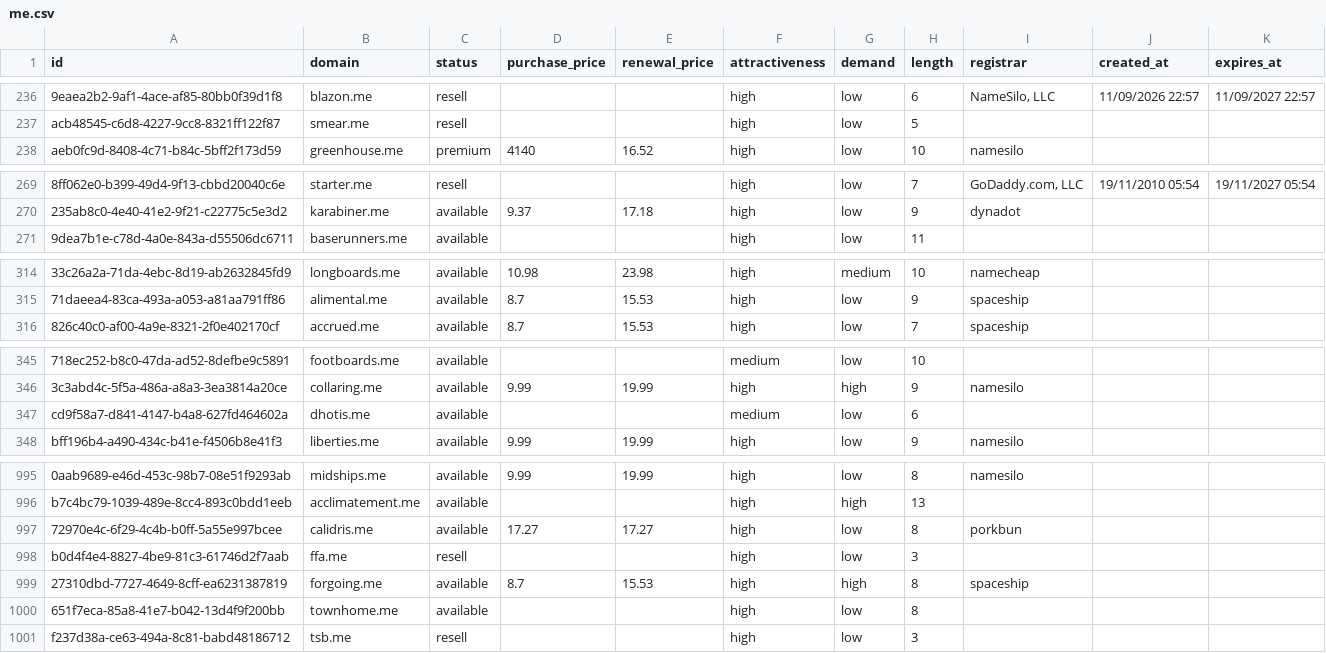
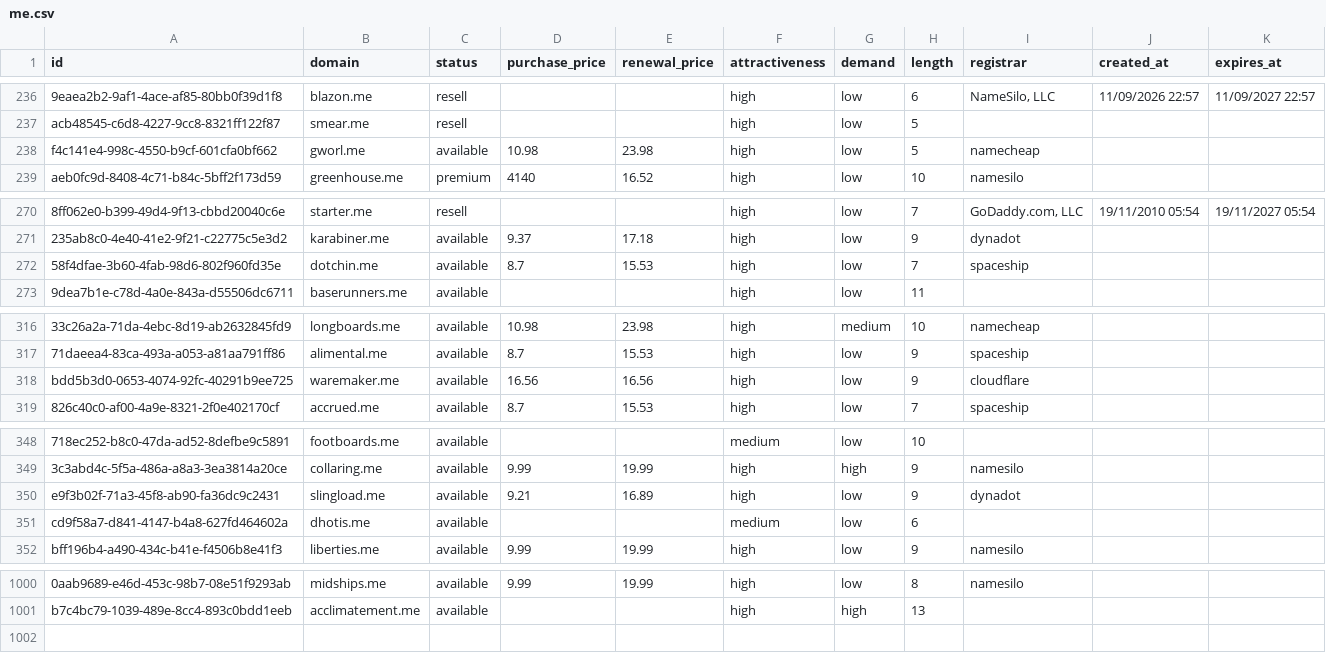
Before and after one commit to UniqueDomains/me-oneword-domains, a CSV file: me.csv, drawn as a sheet; only a part is shown, gaps mark what is left out; removed rows and columns are numbered as before the commit, all else as after; the diff covers the shown part only; the diff names each change by its address in the sheet, - before the commit and + after, or states it on an @@ line.

Commit message:
Domains update

```diff
--- a/me.csv
+++ b/me.csv
+row 238: f4c141e4-998c-4550-b9cf-601cfa0bf662 | gworl.me | available | 10.98 | 23.98 | high | low | 5 | namecheap
+row 272: 58f4dfae-3b60-4fab-98d6-802f960fd35e | dotchin.me | available | 8.7 | 15.53 | high | low | 7 | spaceship
+row 318: bdd5b3d0-0653-4074-92fc-40291b9ee725 | waremaker.me | available | 16.56 | 16.56 | high | low | 9 | cloudflare
+row 350: e9f3b02f-71a3-45f8-ab90-fa36dc9c2431 | slingload.me | available | 9.21 | 16.89 | high | low | 9 | dynadot
-row 997: 72970e4c-6f29-4c4b-b0ff-5a55e997bcee | calidris.me | available | 17.27 | 17.27 | high | low | 8 | porkbun
-row 998: b0d4f4e4-8827-4be9-81c3-61746d2f7aab | ffa.me | resell |  |  | high | low | 3
-row 999: 27310dbd-7727-4649-8cff-ea6231387819 | forgoing.me | available | 8.7 | 15.53 | high | high | 8 | spaceship
-row 1000: 651f7eca-85a8-41e7-b042-13d4f9f200bb | townhome.me | available |  |  | high | low | 8
-row 1001: f237d38a-ce63-494a-8c81-babd48186712 | tsb.me | resell |  |  | high | low | 3
```
Also changed, not shown: 3 added rows, 2 removed rows and 9 edited cells elsewhere in this file, 5 other files.
